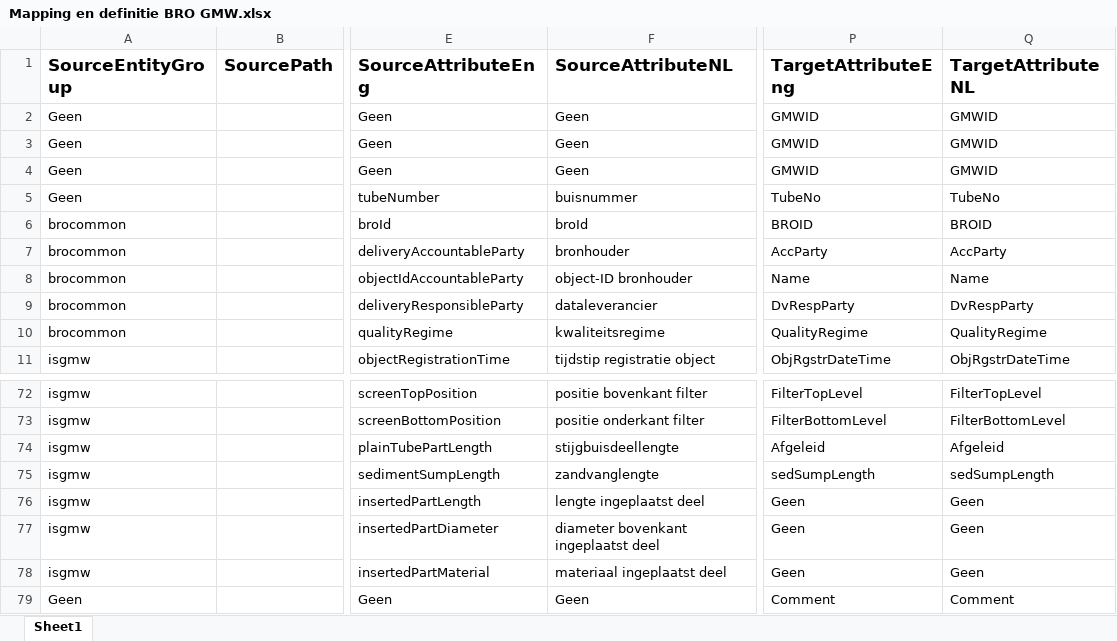
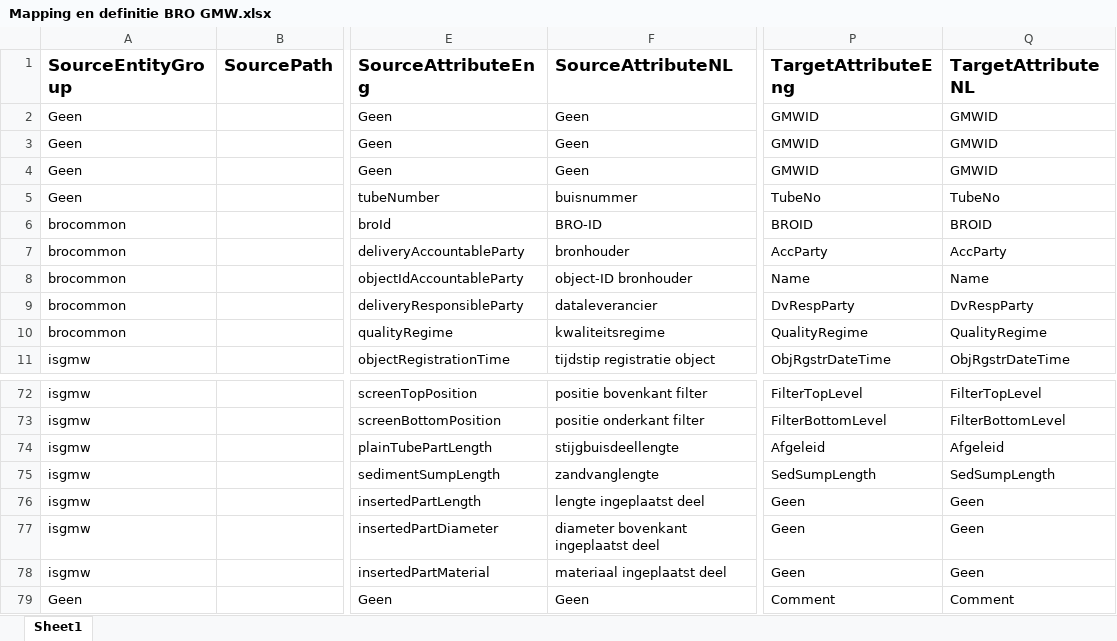
Before and after one commit to QC-Protocol/BronDatamodel, an Excel workbook: BROMappings/Mapping en definitie BRO GMW.xlsx, sheet Sheet1, drawn as a sheet; only a part is shown, gaps mark what is left out; values as stored, in another font and other column widths than the file's, no borders; the diff names each change by its address in the sheet, - before the commit and + after, or states it on an @@ line.

Commit message:
Mapping updates and additions
Existing mappings updated after several improvements and additions. Added mappings for BRO objects BHR, GUF and GPD

```diff
--- a/BROMappings/Mapping en definitie BRO GMW.xlsx (sheet Sheet1)
+++ b/BROMappings/Mapping en definitie BRO GMW.xlsx (sheet Sheet1)
-F6 (SourceAttributeNL): broId
+F6 (SourceAttributeNL): BRO-ID
-P75 (TargetAttributeEng): sedSumpLength
+P75 (TargetAttributeEng): SedSumpLength
-Q75 (TargetAttributeNL): sedSumpLength
+Q75 (TargetAttributeNL): SedSumpLength
```
Also changed, not shown: BROMappings/Mapping BRO GLD Events.xlsx, BROMappings/Mapping BRO GMN Events.xlsx, 6 other files.
